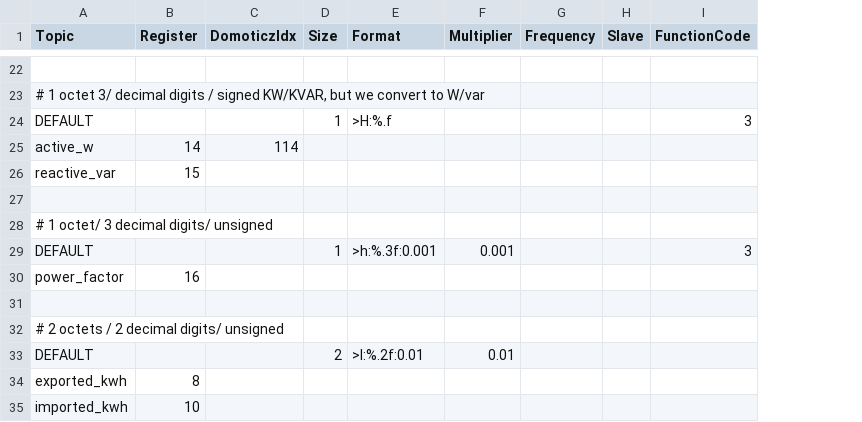
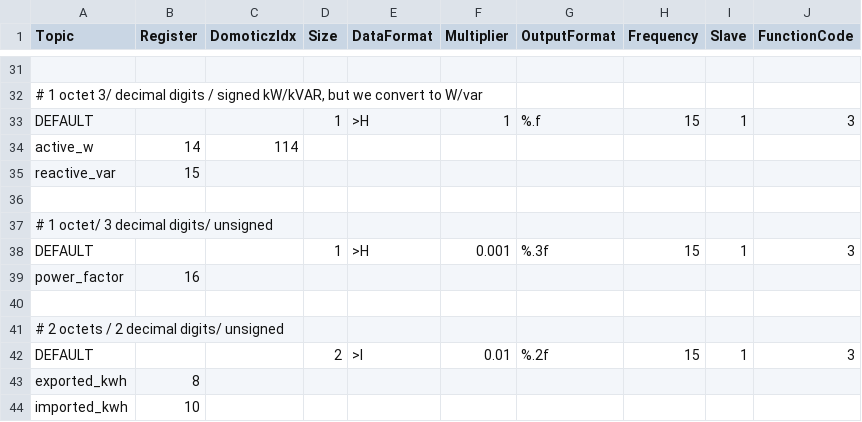
Before and after one commit to geccko/modbus2mqtt, a CSV file: DDS238_regs.csv, drawn as a sheet; only a part is shown, gaps mark what is left out; removed rows and columns are numbered as before the commit, all else as after; the diff covers the shown part only; the diff names each change by its address in the sheet, - before the commit and + after, or states it on an @@ line.

```diff
--- a/DDS238_regs.csv
+++ b/DDS238_regs.csv
-column E (Format), rows 24-33: >H:%.f |  |  |  |  | >h:%.3f:0.001 |  |  |  | >I:%.2f:0.01
+column E (DataFormat), rows 33-42: >H |  |  |  |  | >H |  |  |  | >I
+column G (OutputFormat), rows 33-42: %.f |  |  |  |  | %.3f |  |  |  | %.2f
-A32 (Topic): …/ signed KW/KVAR, but we…
+A32 (Topic): …/ signed kW/kVAR, but we…
-F33 (Multiplier): (empty)
+F33 (Multiplier): 1
-H33 (Frequency): (empty)
+H33 (Frequency): 15
-I33 (Slave): (empty)
+I33 (Slave): 1
-H38 (Frequency): (empty)
+H38 (Frequency): 15
-I38 (Slave): (empty)
+I38 (Slave): 1
-H42 (Frequency): (empty)
+H42 (Frequency): 15
-I42 (Slave): (empty)
+I42 (Slave): 1
-J42 (FunctionCode): (empty)
+J42 (FunctionCode): 3
```
Also changed, not shown: 12 added rows, 3 removed rows and 7 edited cells elsewhere in this file, 5 other files.
